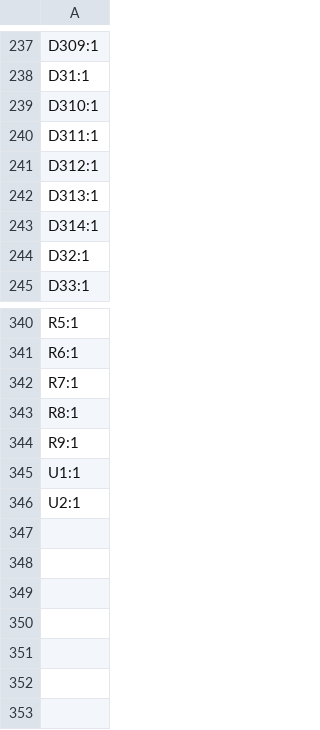
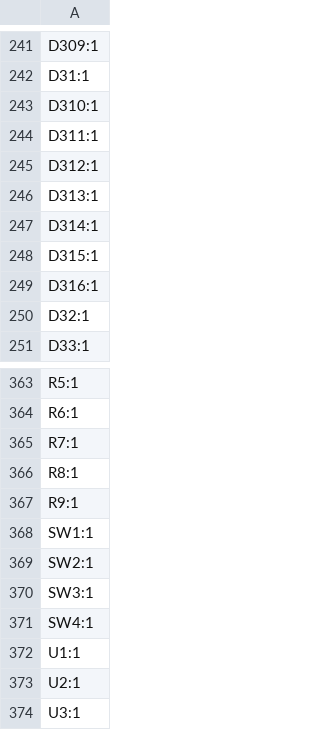
Before and after one commit to badgeteam/hackerhotel2027-hardware, a CSV file: production/designators.csv, drawn as a sheet; only a part is shown, gaps mark what is left out; the diff covers the shown part only; the diff names each change by its address in the sheet, - before the commit and + after, or states it on an @@ line.

```diff
--- a/production/designators.csv
+++ b/production/designators.csv
+row 248: D315:1
+row 249: D316:1
+row 368: SW1:1
+row 369: SW2:1
+row 370: SW3:1
+row 371: SW4:1
+row 374: U3:1
```
Also changed, not shown: 21 added rows elsewhere in this file, production/positions.csv, 26 other files.
